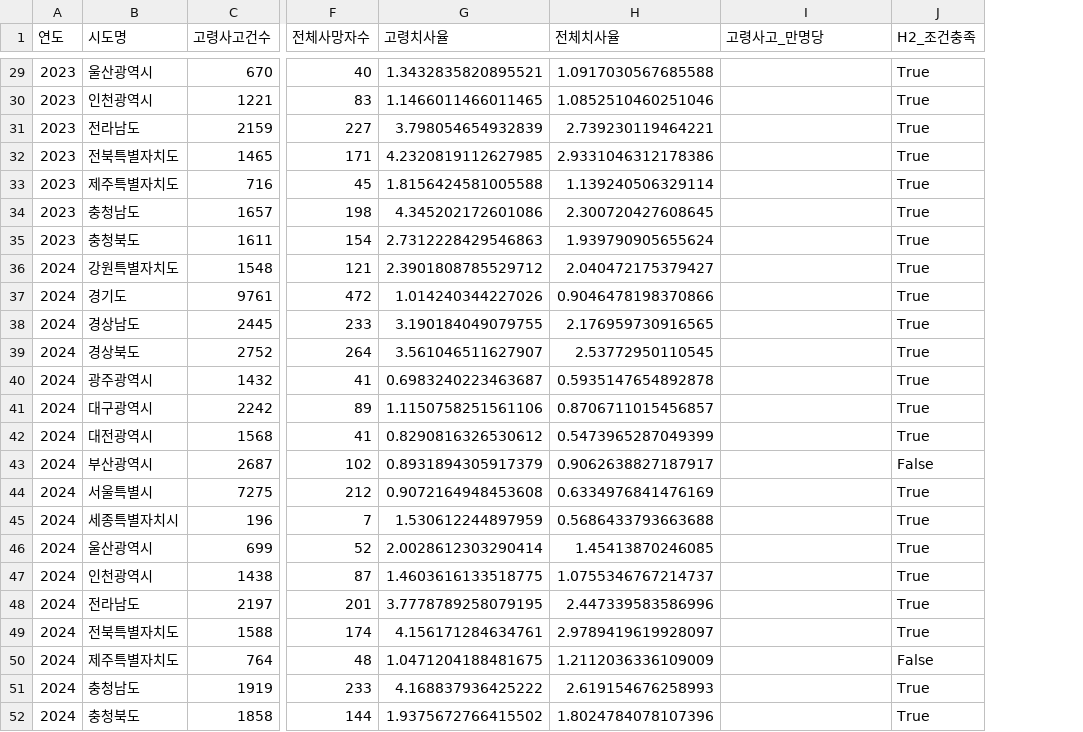
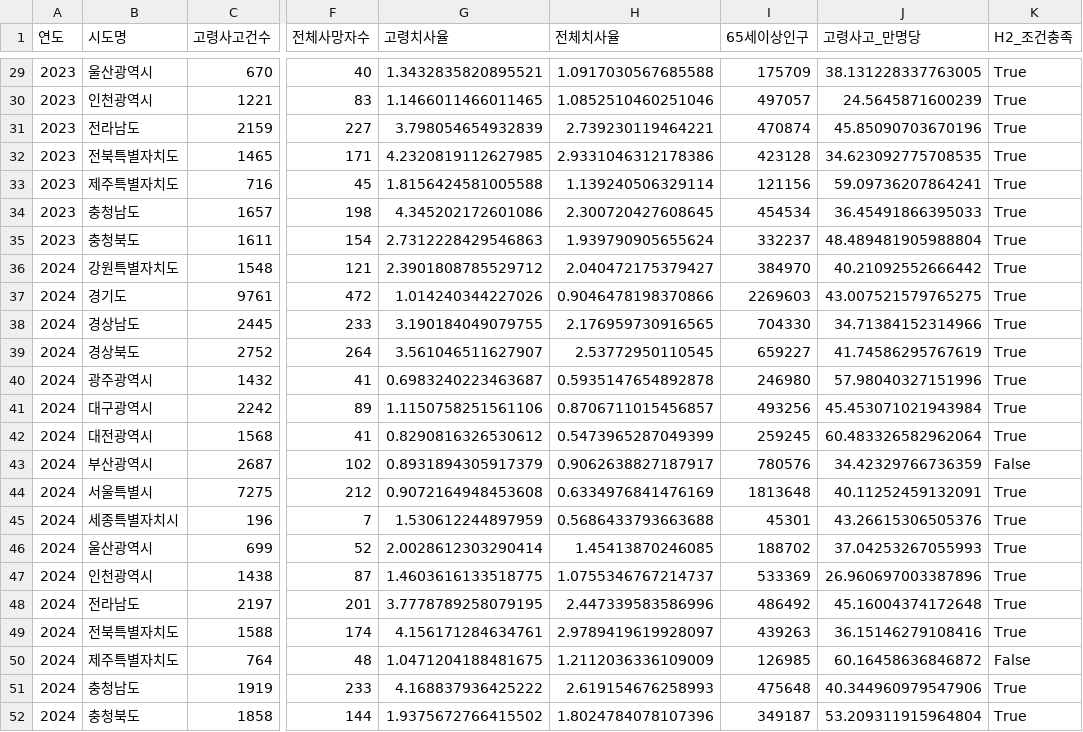
Before and after one commit to Hyeongjin3581/kdt2026-mini3-teamproject, a CSV file: data/data/clean/정제_A_사고.csv, drawn as a sheet; only a part is shown, gaps mark what is left out; addresses are those after the commit; the diff covers the shown part only; the diff names each change by its address in the sheet, - before the commit and + after, or states it on an @@ line.

```diff
--- a/data/data/clean/정제_A_사고.csv
+++ b/data/data/clean/정제_A_사고.csv
+column I (65세이상인구), rows 29-52: 175709 | 497057 | 470874 | 423128 | 121156 | 454534 | 332237 | 384970 | 2269603 | 704330 | 659227 | 246980 | 493256 | 259245 | 780576 | 1813648 | 45301 | 188702 | 533369 | 486492 | 439263 | 126985 | 475648 | 349187
-J29 (고령사고_만명당): (empty)
+J29 (고령사고_만명당): 38.131228337763005
-J30 (고령사고_만명당): (empty)
+J30 (고령사고_만명당): 24.5645871600239
-J31 (고령사고_만명당): (empty)
+J31 (고령사고_만명당): 45.85090703670196
-J32 (고령사고_만명당): (empty)
+J32 (고령사고_만명당): 34.623092775708535
-J33 (고령사고_만명당): (empty)
+J33 (고령사고_만명당): 59.09736207864241
-J34 (고령사고_만명당): (empty)
+J34 (고령사고_만명당): 36.45491866395033
-J35 (고령사고_만명당): (empty)
+J35 (고령사고_만명당): 48.489481905988804
-J36 (고령사고_만명당): (empty)
+J36 (고령사고_만명당): 40.21092552666442
-J37 (고령사고_만명당): (empty)
+J37 (고령사고_만명당): 43.007521579765275
-J38 (고령사고_만명당): (empty)
+J38 (고령사고_만명당): 34.71384152314966
-J39 (고령사고_만명당): (empty)
+J39 (고령사고_만명당): 41.74586295767619
-J40 (고령사고_만명당): (empty)
+J40 (고령사고_만명당): 57.98040327151996
-J41 (고령사고_만명당): (empty)
+J41 (고령사고_만명당): 45.453071021943984
-J42 (고령사고_만명당): (empty)
+J42 (고령사고_만명당): 60.483326582962064
-J43 (고령사고_만명당): (empty)
+J43 (고령사고_만명당): 34.42329766736359
-J44 (고령사고_만명당): (empty)
+J44 (고령사고_만명당): 40.11252459132091
-J45 (고령사고_만명당): (empty)
+J45 (고령사고_만명당): 43.26615306505376
-J46 (고령사고_만명당): (empty)
+J46 (고령사고_만명당): 37.04253267055993
-J47 (고령사고_만명당): (empty)
+J47 (고령사고_만명당): 26.960697003387896
-J48 (고령사고_만명당): (empty)
+J48 (고령사고_만명당): 45.16004374172648
-J49 (고령사고_만명당): (empty)
+J49 (고령사고_만명당): 36.15146279108416
-J50 (고령사고_만명당): (empty)
+J50 (고령사고_만명당): 60.16458636846872
-J51 (고령사고_만명당): (empty)
+J51 (고령사고_만명당): 40.344960979547906
-J52 (고령사고_만명당): (empty)
+J52 (고령사고_만명당): 53.209311915964804
```
Also changed, not shown: 27 edited cells elsewhere in this file, 9 other files.
